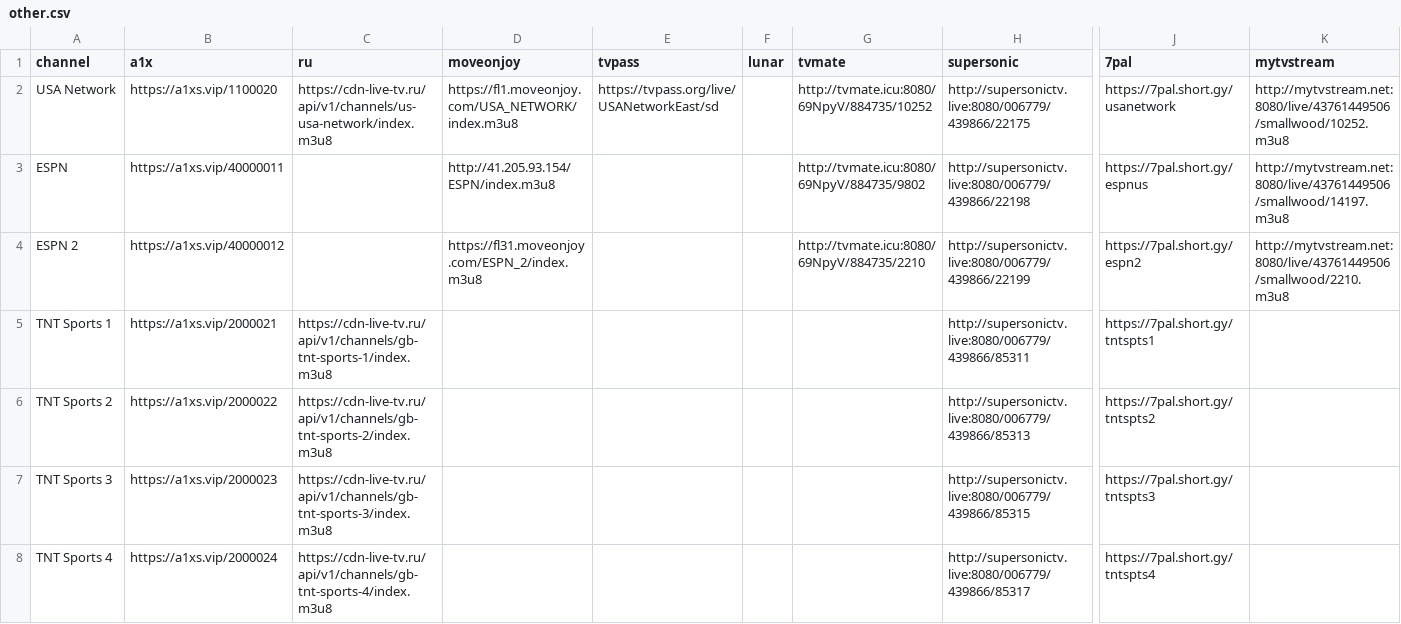
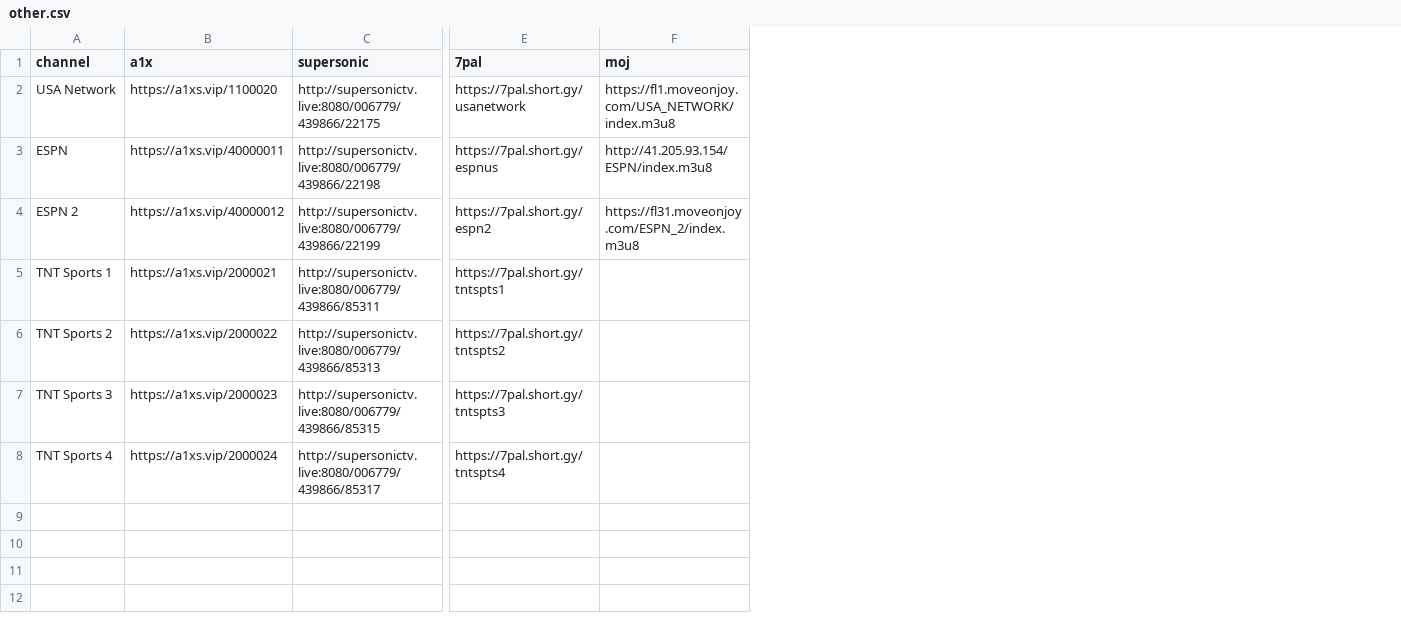
Before and after one commit to lamtung16/iptv, a CSV file: other.csv, drawn as a sheet; only a part is shown, gaps mark what is left out; removed rows and columns are numbered as before the commit, all else as after; the diff names each change by its address in the sheet, - before the commit and + after, or states it on an @@ line.

```diff
--- a/other.csv
+++ b/other.csv
-column C (ru), rows 2-8: https://cdn-live-tv.ru/api/v1/channels/us-usa-network/index.m3u8 |  |  | https://cdn-live-tv.ru/api/v1/channels/gb-tnt-sports-1/index.m3u8 | https://cdn-live-tv.ru/api/v1/channels/gb-tnt-sports-2/index.m3u8 | https://cdn-live-tv.ru/api/v1/channels/gb-tnt-sports-3/index.m3u8 | https://cdn-live-tv.ru/api/v1/channels/gb-tnt-sports-4/index.m3u8
-column D (moveonjoy), rows 2-4: https://fl1.moveonjoy.com/USA_NETWORK/index.m3u8 | http://41.205.93.154/ESPN/index.m3u8 | https://fl31.moveonjoy.com/ESPN_2/index.m3u8
-column E (tvpass), row 2: https://tvpass.org/live/USANetworkEast/sd
-column F (lunar), empty
-column G (tvmate), rows 2-4: http://tvmate.icu:8080/69NpyV/884735/10252 | http://tvmate.icu:8080/69NpyV/884735/9802 | http://tvmate.icu:8080/69NpyV/884735/2210
-column K (mytvstream), rows 2-4: http://mytvstream.net:8080/live/43761449506/smallwood/10252.m3u8 | http://mytvstream.net:8080/live/43761449506/smallwood/14197.m3u8 | http://mytvstream.net:8080/live/43761449506/smallwood/2210.m3u8
+column F (moj), rows 2-4: https://fl1.moveonjoy.com/USA_NETWORK/index.m3u8 | http://41.205.93.154/ESPN/index.m3u8 | https://fl31.moveonjoy.com/ESPN_2/index.m3u8
```
Also changed, not shown: backup.csv, football.csv, 4 other files.
